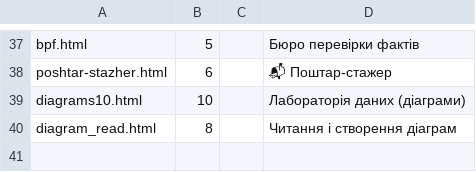
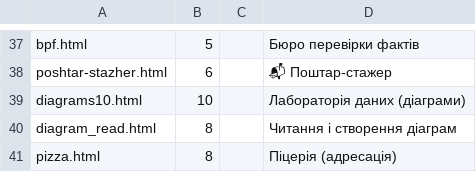
Before and after one commit to oksanapas/dystosvita, a CSV file: links.csv, drawn as a sheet; only a part is shown, gaps mark what is left out; the diff names each change by its address in the sheet, - before the commit and + after, or states it on an @@ line.

Commit message:
Update links.csv

```diff
--- a/links.csv
+++ b/links.csv
+row 41: pizza.html | 8 |  | Піцерія (адресація)
```
